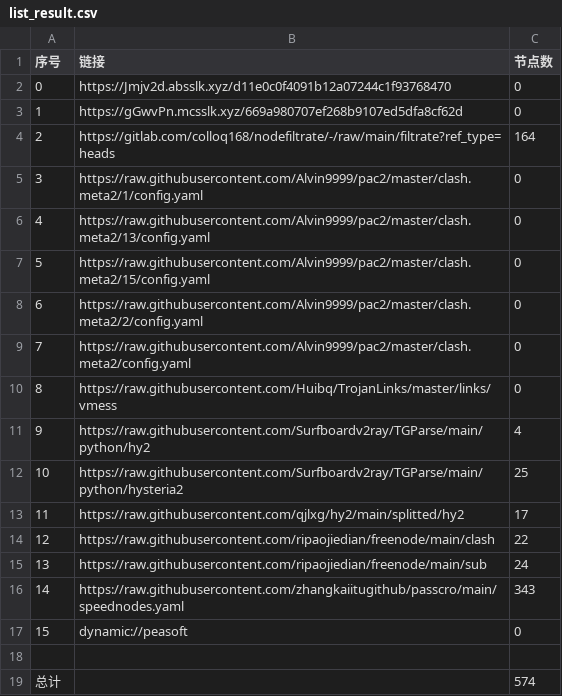
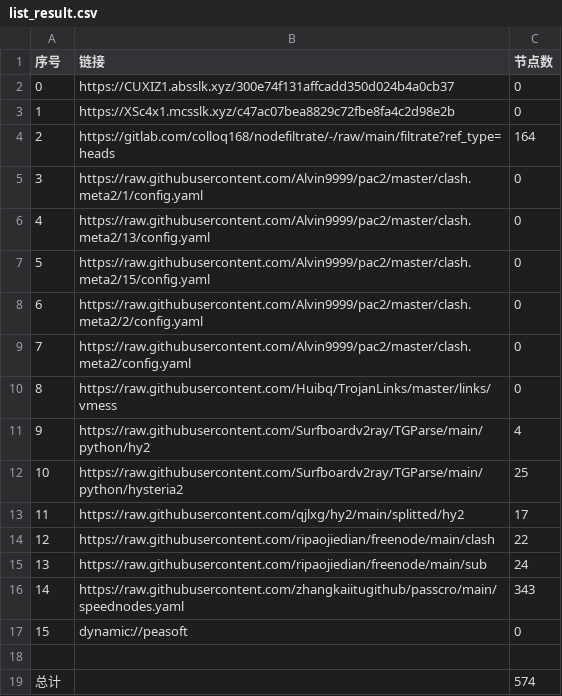
Before and after one commit to akflytiger/AutoMergePublicNodes, a CSV file: list_result.csv, drawn as a sheet.

```diff
--- a/list_result.csv
+++ b/list_result.csv
@@ -1,4 +1,4 @@
 序号,链接,节点数
-0,https://Jmjv2d.absslk.xyz/d11e0c0f4091b12a07244c1f93768470,0
-1,https://gGwvPn.mcsslk.xyz/669a980707ef268b9107ed5dfa8cf62d,0
+0,https://CUXIZ1.absslk.xyz/300e74f131affcadd350d024b4a0cb37,0
+1,https://XSc4x1.mcsslk.xyz/c47ac07bea8829c72fbe8fa4c2d98e2b,0
 2,https://gitlab.com/colloq168/nodefiltrate/-/raw/main/filtrate?ref_type=heads,164
```
Also changed, not shown: 5 other files.
